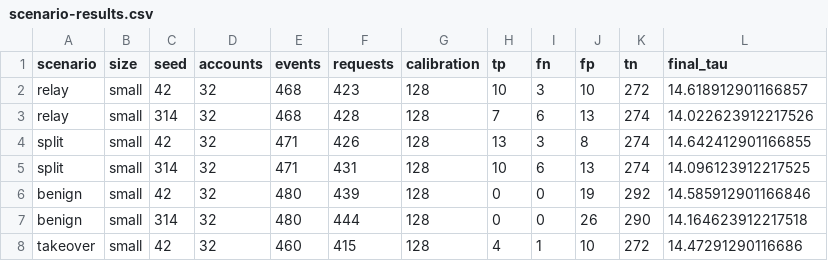
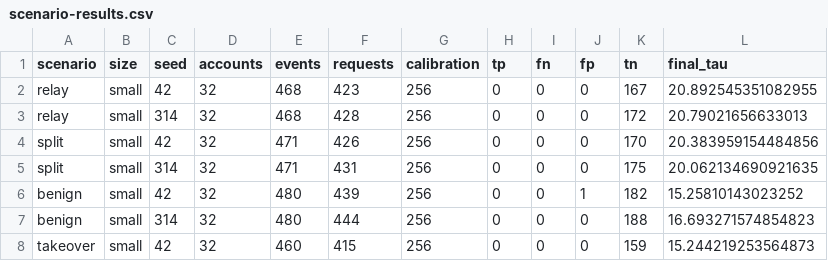
Before and after one commit to Koenkalle/Payment-model-comparison, a CSV file: scenario-results.csv, drawn as a sheet; only a part is shown; the diff covers the shown part only.

```diff
--- a/scenario-results.csv
+++ b/scenario-results.csv
@@ -1,8 +1,8 @@
 scenario,size,seed,accounts,events,requests,calibration,tp,fn,fp,tn,final_tau
-relay,small,42,32,468,423,128,10,3,10,272,14.618912901166857
-relay,small,314,32,468,428,128,7,6,13,274,14.022623912217526
-split,small,42,32,471,426,128,13,3,8,274,14.642412901166855
-split,small,314,32,471,431,128,10,6,13,274,14.096123912217525
-benign,small,42,32,480,439,128,0,0,19,292,14.585912901166846
-benign,small,314,32,480,444,128,0,0,26,290,14.164623912217518
-takeover,small,42,32,460,415,128,4,1,10,272,14.47291290116686
+relay,small,42,32,468,423,256,0,0,0,167,20.892545351082955
+relay,small,314,32,468,428,256,0,0,0,172,20.79021656633013
+split,small,42,32,471,426,256,0,0,0,170,20.383959154484856
+split,small,314,32,471,431,256,0,0,0,175,20.062134690921635
+benign,small,42,32,480,439,256,0,0,1,182,15.25810143023252
+benign,small,314,32,480,444,256,0,0,0,188,16.693271574854823
+takeover,small,42,32,460,415,256,0,0,0,159,15.244219253564873
```
Also changed, not shown: 100 edited cells elsewhere in this file, 8 other files.
